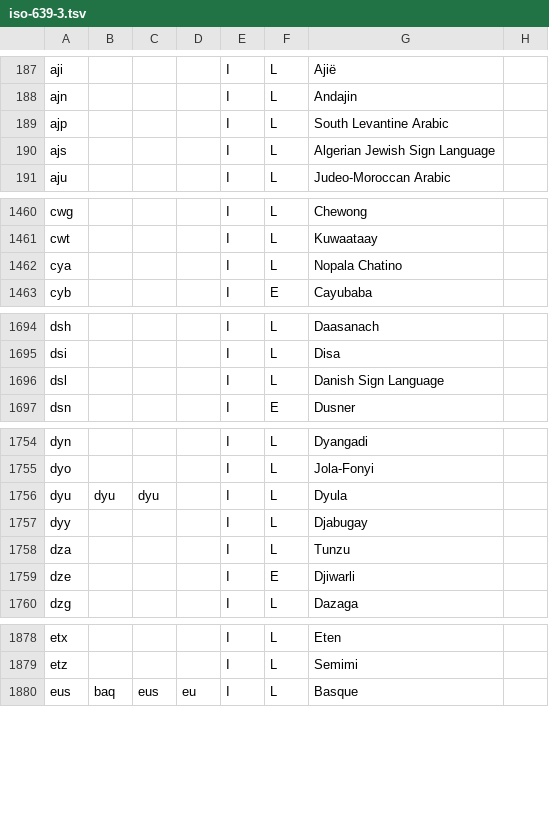
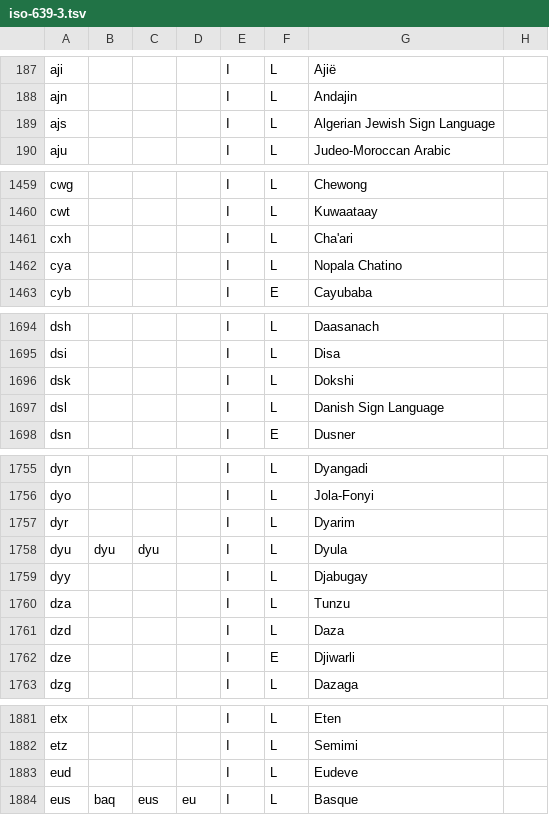
Before and after one commit to bbenno/languages, a TSV file: data/iso-639-3.tsv, drawn as a sheet; only a part is shown, gaps mark what is left out; the diff covers the shown part only.

Commit message:
Run bin/update-data to incorporate 2022 change requests

```diff
--- a/data/iso-639-3.tsv
+++ b/data/iso-639-3.tsv
@@ -188,3 +188,2 @@ aji				I	L	Ajië
 ajn				I	L	Andajin	
-ajp				I	L	South Levantine Arabic	
 ajs				I	L	Algerian Jewish Sign Language	
@@ -1461,2 +1460,3 @@ cwg				I	L	Chewong
 cwt				I	L	Kuwaataay	
+cxh				I	L	Cha'ari	
 cya				I	L	Nopala Chatino	
@@ -1695,2 +1695,3 @@ dsh				I	L	Daasanach
 dsi				I	L	Disa	
+dsk				I	L	Dokshi	
 dsl				I	L	Danish Sign Language	
@@ -1755,2 +1756,3 @@ dyn				I	L	Dyangadi
 dyo				I	L	Jola-Fonyi	
+dyr				I	L	Dyarim	
 dyu	dyu	dyu		I	L	Dyula	
@@ -1758,2 +1760,3 @@ dyy				I	L	Djabugay
 dza				I	L	Tunzu	
+dzd				I	L	Daza	
 dze				I	E	Djiwarli	
@@ -1879,2 +1882,3 @@ etx				I	L	Eten
 etz				I	L	Semimi	
+eud				I	L	Eudeve	
 eus	baq	eus	eu	I	L	Basque	
```
Also changed, not shown: 15 added rows, 13 removed rows and 7 edited cells elsewhere in this file.
